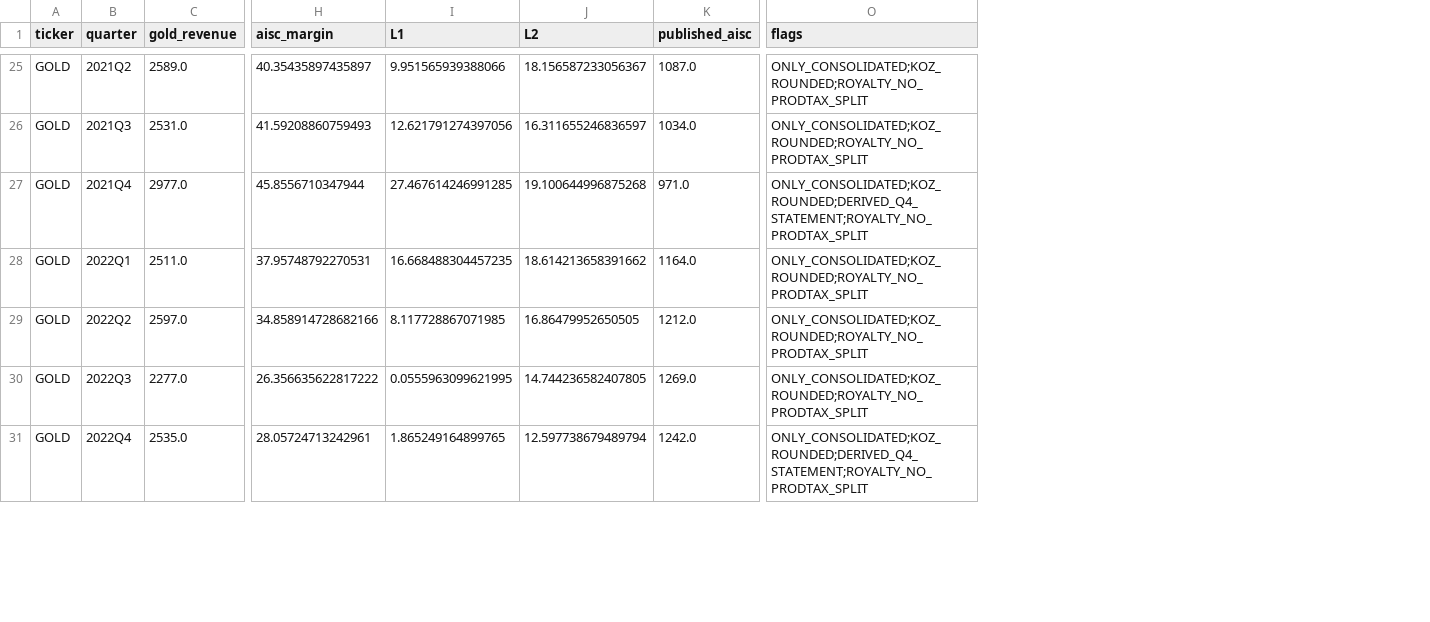
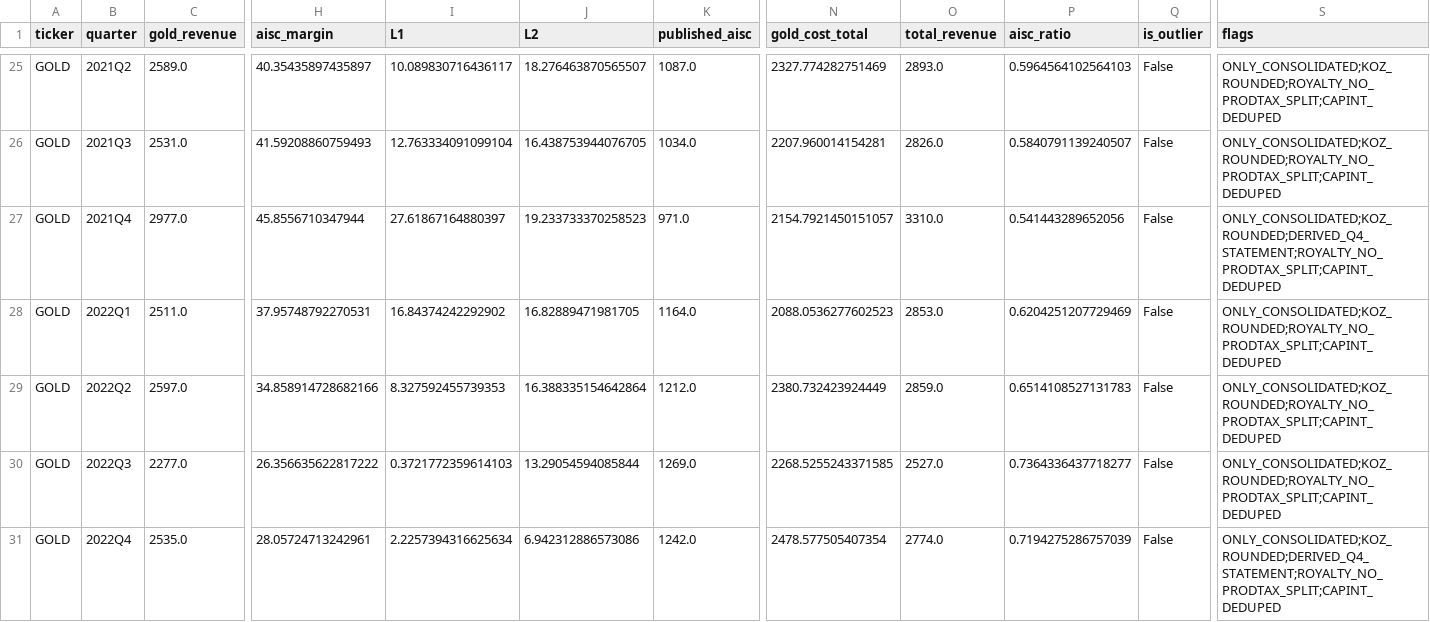
Before and after one commit to Whojohn/agents, a CSV file: data/final/季度利润率.csv, drawn as a sheet; only a part is shown, gaps mark what is left out; addresses are those after the commit; the diff covers the shown part only; the diff names each change by its address in the sheet, - before the commit and + after, or states it on an @@ line.

```diff
--- a/data/final/季度利润率.csv
+++ b/data/final/季度利润率.csv
+column N (gold_cost_total), rows 25-31: 2327.774282751469 | 2207.960014154281 | 2154.7921450151057 | 2088.0536277602523 | 2380.732423924449 | 2268.5255243371585 | 2478.577505407354
+column O (total_revenue), rows 25-31: 2893.0 | 2826.0 | 3310.0 | 2853.0 | 2859.0 | 2527.0 | 2774.0
+column P (aisc_ratio), rows 25-31: 0.5964564102564103 | 0.5840791139240507 | 0.541443289652056 | 0.6204251207729469 | 0.6514108527131783 | 0.7364336437718277 | 0.7194275286757039
+column Q (is_outlier), rows 25-31: all False
-I25 (L1): 9.951565939388066
+I25 (L1): 10.089830716436117
-J25 (L2): 18.156587233056367
+J25 (L2): 18.276463870565507
-S25:S26 (flags): ONLY_CONSOLIDATED;KOZ_ROUNDED;ROYALTY_NO_PRODTAX_SPLIT
+S25:S26 (flags): ONLY_CONSOLIDATED;KOZ_ROUNDED;ROYALTY_NO_PRODTAX_SPLIT;CAPINT_DEDUPED
-I26 (L1): 12.621791274397056
+I26 (L1): 12.763334091099104
-J26 (L2): 16.311655246836597
+J26 (L2): 16.438753944076705
-I27 (L1): 27.467614246991285
+I27 (L1): 27.61867164880397
-J27 (L2): 19.100644996875268
+J27 (L2): 19.233733370258523
-S27 (flags): ONLY_CONSOLIDATED;KOZ_ROUNDED;DERIVED_Q4_STATEMENT;ROYALTY_NO_PRODTAX_SPLIT
+S27 (flags): ONLY_CONSOLIDATED;KOZ_ROUNDED;DERIVED_Q4_STATEMENT;ROYALTY_NO_PRODTAX_SPLIT;CAPINT_DEDUPED
-I28 (L1): 16.668488304457235
+I28 (L1): 16.84374242292902
-J28 (L2): 18.614213658391662
+J28 (L2): 16.82889471981705
-S28:S30 (flags): ONLY_CONSOLIDATED;KOZ_ROUNDED;ROYALTY_NO_PRODTAX_SPLIT
+S28:S30 (flags): ONLY_CONSOLIDATED;KOZ_ROUNDED;ROYALTY_NO_PRODTAX_SPLIT;CAPINT_DEDUPED
-I29 (L1): 8.117728867071985
+I29 (L1): 8.327592455739353
-J29 (L2): 16.86479952650505
+J29 (L2): 16.388335154642864
-I30 (L1): 0.0555963099621995
+I30 (L1): 0.3721772359614103
-J30 (L2): 14.744236582407805
+J30 (L2): 13.29054594085844
-I31 (L1): 1.865249164899765
+I31 (L1): 2.2257394316625634
-J31 (L2): 12.597738679489794
+J31 (L2): 6.942312886573086
-S31 (flags): ONLY_CONSOLIDATED;KOZ_ROUNDED;DERIVED_Q4_STATEMENT;ROYALTY_NO_PRODTAX_SPLIT
+S31 (flags): ONLY_CONSOLIDATED;KOZ_ROUNDED;DERIVED_Q4_STATEMENT;ROYALTY_NO_PRODTAX_SPLIT;CAPINT_DEDUPED
```
Also changed, not shown: 155 edited cells elsewhere in this file, data/final/margins.csv, data/interim/AEM_quarterly.csv, 8 other files.
